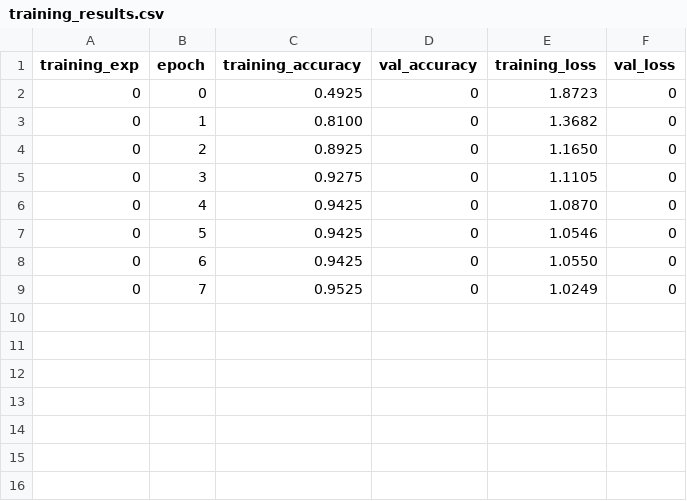
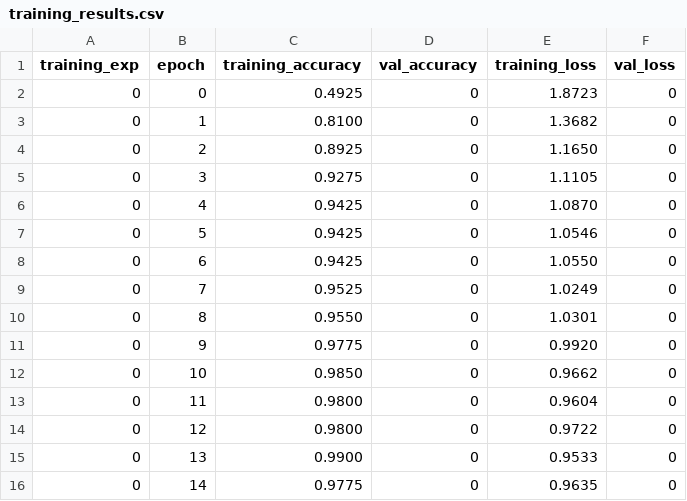
Before and after one commit to brianbaert/MscThesis, a CSV file: csvlogs/training_results.csv, drawn as a sheet.

```diff
--- a/csvlogs/training_results.csv
+++ b/csvlogs/training_results.csv
@@ -9 +9,8 @@ training_exp,epoch,training_accuracy,val_accuracy,training_loss,val_loss
 0,7,0.9525,0,1.0249,0
+0,8,0.9550,0,1.0301,0
+0,9,0.9775,0,0.9920,0
+0,10,0.9850,0,0.9662,0
+0,11,0.9800,0,0.9604,0
+0,12,0.9800,0,0.9722,0
+0,13,0.9900,0,0.9533,0
+0,14,0.9775,0,0.9635,0
```
Also changed, not shown: 11 other files.
